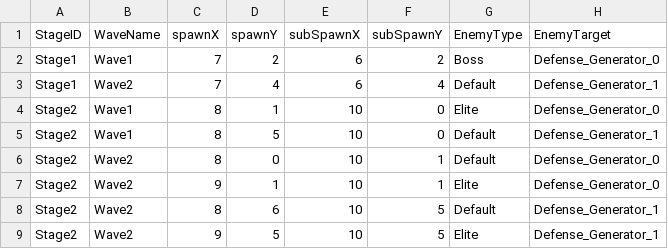
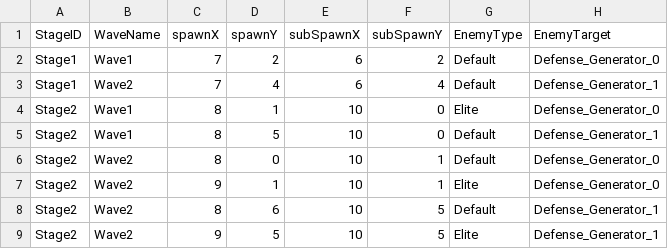
Before and after one commit to SeongU01/GA_6th_2Q_Project, a CSV file: Client/Resources/Data/Wave/Wave.csv, drawn as a sheet.

```diff
--- a/Client/Resources/Data/Wave/Wave.csv
+++ b/Client/Resources/Data/Wave/Wave.csv
@@ -1,3 +1,3 @@
 StageID,WaveName,spawnX,spawnY,subSpawnX,subSpawnY,EnemyType,EnemyTarget
-Stage1,Wave1,7,2,6,2,Boss,Defense_Generator_0
+Stage1,Wave1,7,2,6,2,Default,Defense_Generator_0
 Stage1,Wave2,7,4,6,4,Default,Defense_Generator_1
```
Also changed, not shown: 1 other file.
